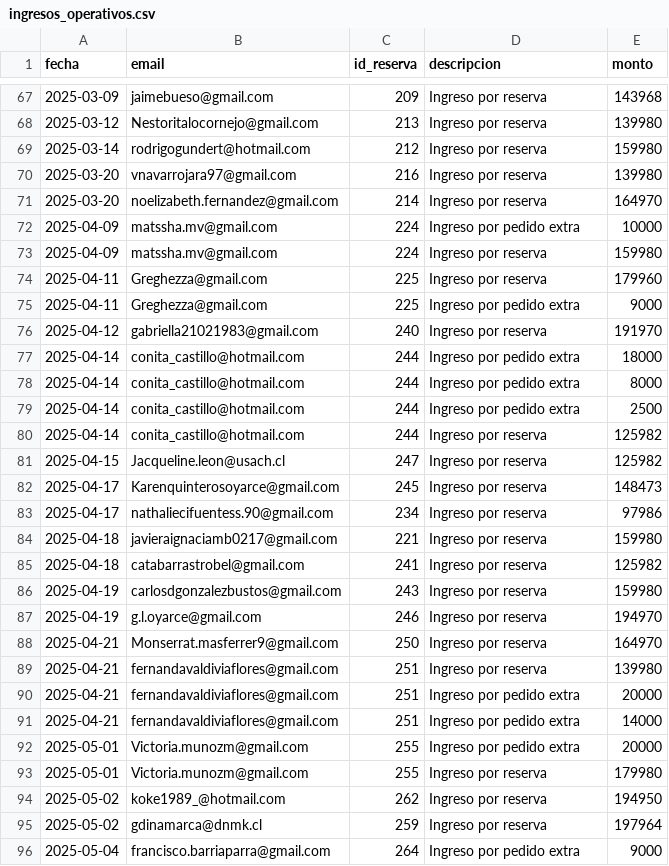
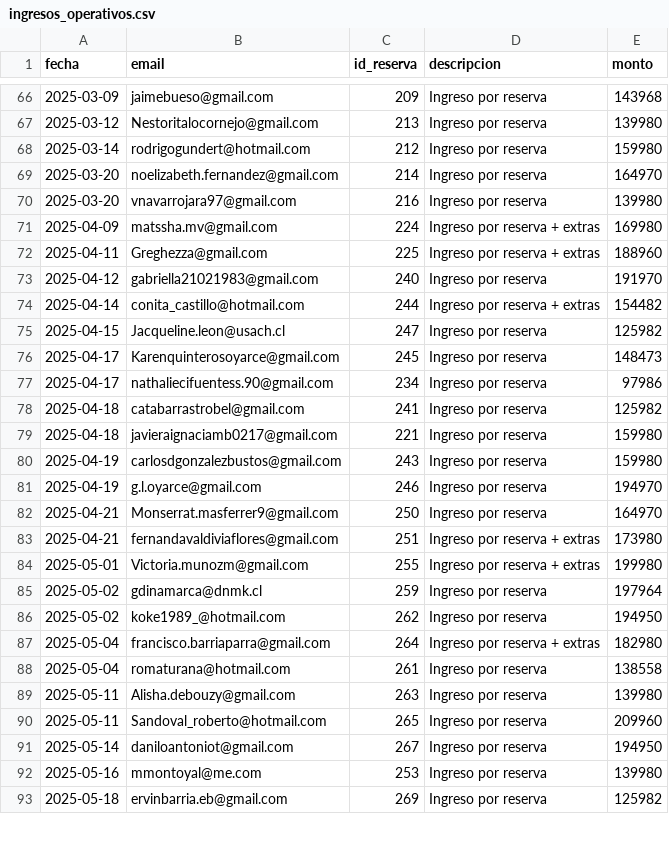
Before and after one commit to hotboat123/hotboat-dashboard, a CSV file: archivos_output/ingresos_operativos.csv, drawn as a sheet; only a part is shown, gaps mark what is left out; the shorter side is filled out with more unchanged rows; the diff covers the shown part only.

Commit message:
agrupar datos pedido extra a reservas

```diff
--- a/archivos_output/ingresos_operativos.csv
+++ b/archivos_output/ingresos_operativos.csv
@@ -69,13 +68,8 @@ fecha,email,id_reserva,descripcion,monto
 2025-03-14,rodrigogundert@hotmail.com,212,Ingreso por reserva,159980
+2025-03-20,noelizabeth.fernandez@gmail.com,214,Ingreso por reserva,164970
 2025-03-20,vnavarrojara97@gmail.com,216,Ingreso por reserva,139980
-2025-03-20,noelizabeth.fernandez@gmail.com,214,Ingreso por reserva,164970
-2025-04-09,matssha.mv@gmail.com,224,Ingreso por pedido extra,10000
-2025-04-09,matssha.mv@gmail.com,224,Ingreso por reserva,159980
-2025-04-11,Greghezza@gmail.com,225,Ingreso por reserva,179960
-2025-04-11,Greghezza@gmail.com,225,Ingreso por pedido extra,9000
+2025-04-09,matssha.mv@gmail.com,224,Ingreso por reserva + extras,169980
+2025-04-11,Greghezza@gmail.com,225,Ingreso por reserva + extras,188960
 2025-04-12,gabriella21021983@gmail.com,240,Ingreso por reserva,191970
-2025-04-14,conita_castillo@hotmail.com,244,Ingreso por pedido extra,18000
-2025-04-14,conita_castillo@hotmail.com,244,Ingreso por pedido extra,8000
-2025-04-14,conita_castillo@hotmail.com,244,Ingreso por pedido extra,2500
-2025-04-14,conita_castillo@hotmail.com,244,Ingreso por reserva,125982
+2025-04-14,conita_castillo@hotmail.com,244,Ingreso por reserva + extras,154482
 2025-04-15,Jacqueline.leon@usach.cl,247,Ingreso por reserva,125982
@@ -83,4 +77,4 @@ fecha,email,id_reserva,descripcion,monto
 2025-04-17,nathaliecifuentess.90@gmail.com,234,Ingreso por reserva,97986
+2025-04-18,catabarrastrobel@gmail.com,241,Ingreso por reserva,125982
 2025-04-18,javieraignaciamb0217@gmail.com,221,Ingreso por reserva,159980
-2025-04-18,catabarrastrobel@gmail.com,241,Ingreso por reserva,125982
 2025-04-19,carlosdgonzalezbustos@gmail.com,243,Ingreso por reserva,159980
@@ -88,9 +82,6 @@ fecha,email,id_reserva,descripcion,monto
 2025-04-21,Monserrat.masferrer9@gmail.com,250,Ingreso por reserva,164970
-2025-04-21,fernandavaldiviaflores@gmail.com,251,Ingreso por reserva,139980
-2025-04-21,fernandavaldiviaflores@gmail.com,251,Ingreso por pedido extra,20000
-2025-04-21,fernandavaldiviaflores@gmail.com,251,Ingreso por pedido extra,14000
-2025-05-01,Victoria.munozm@gmail.com,255,Ingreso por pedido extra,20000
-2025-05-01,Victoria.munozm@gmail.com,255,Ingreso por reserva,179980
+2025-04-21,fernandavaldiviaflores@gmail.com,251,Ingreso por reserva + extras,173980
+2025-05-01,Victoria.munozm@gmail.com,255,Ingreso por reserva + extras,199980
+2025-05-02,gdinamarca@dnmk.cl,259,Ingreso por reserva,197964
 2025-05-02,koke1989_@hotmail.com,262,Ingreso por reserva,194950
-2025-05-02,gdinamarca@dnmk.cl,259,Ingreso por reserva,197964
-2025-05-04,francisco.barriaparra@gmail.com,264,Ingreso por pedido extra,9000
+2025-05-04,francisco.barriaparra@gmail.com,264,Ingreso por reserva + extras,182980
```
Also changed, not shown: 1 added row, 4 removed rows and 10 moved rows elsewhere in this file, archivos_output/Utilidad operativa.csv, 1 other file.
